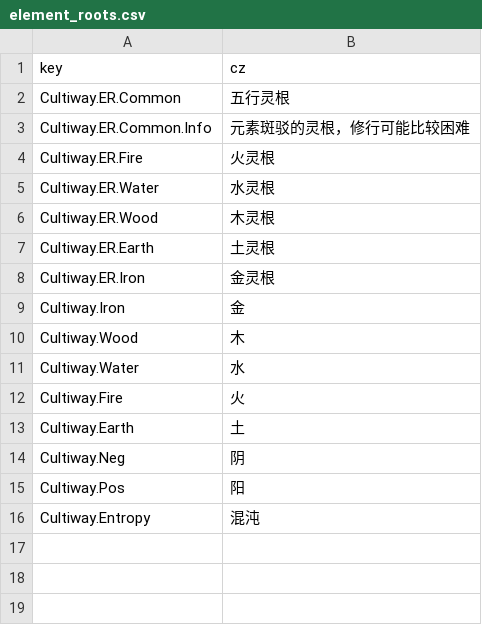
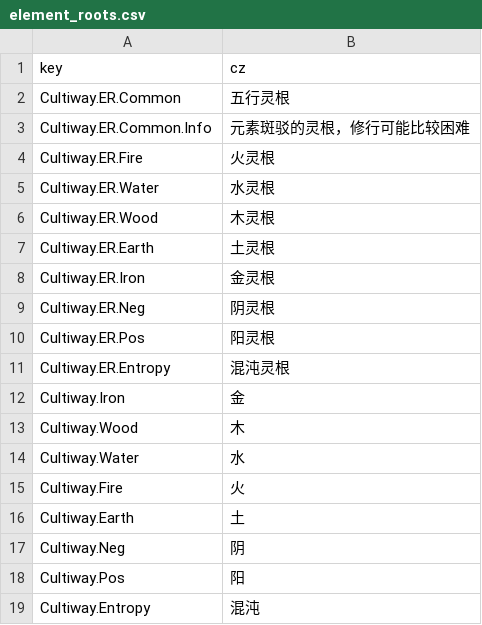
Before and after one commit to inmny/Cultiway-Reborn, a CSV file: Locales/element_roots.csv, drawn as a sheet.

```diff
--- a/Locales/element_roots.csv
+++ b/Locales/element_roots.csv
@@ -8,2 +8,5 @@ Cultiway.ER.Earth,土灵根
 Cultiway.ER.Iron,金灵根
+Cultiway.ER.Neg,阴灵根
+Cultiway.ER.Pos,阳灵根
+Cultiway.ER.Entropy,混沌灵根
 Cultiway.Iron,金
```
Also changed, not shown: Locales/shapes.csv, 16 other files.
